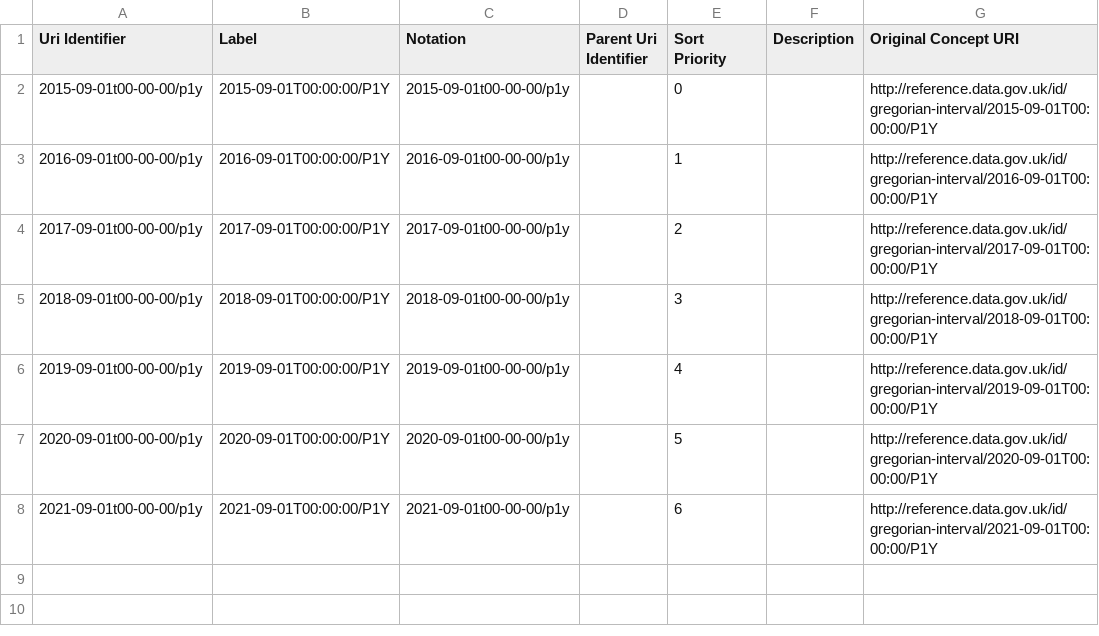
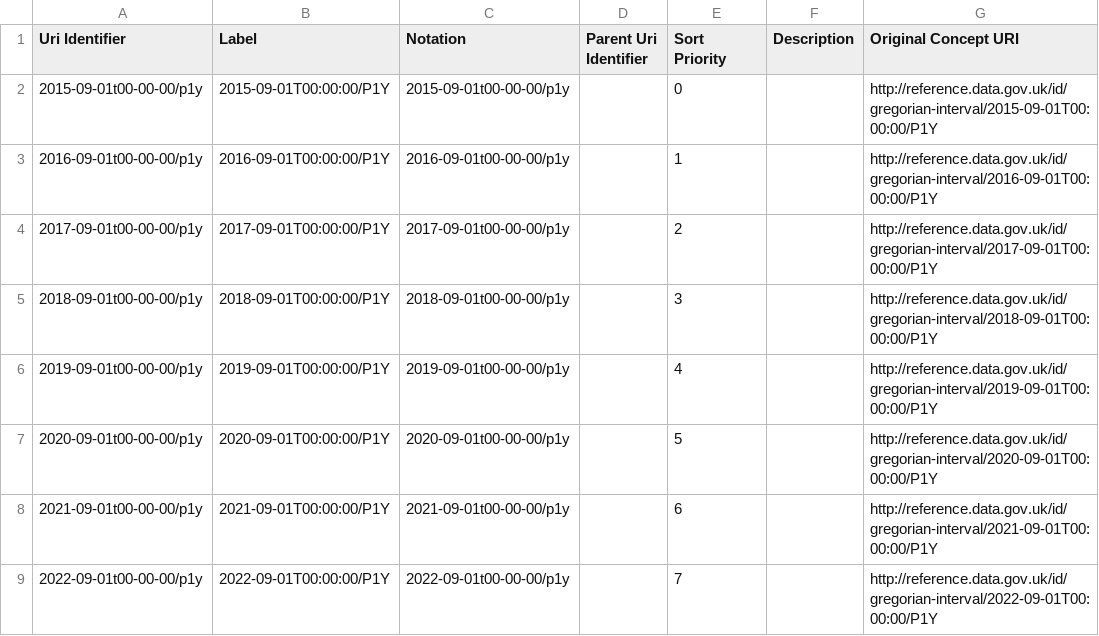
Before and after one commit to GSS-Cogs/family-ESS, a CSV file: out/pupils-at-expected-standards-by-end-of-primary-school/pupils-at-expected-standards-by-end-of-primary-school/gregorian-time-interval.csv, drawn as a sheet; the diff names each change by its address in the sheet, - before the commit and + after, or states it on an @@ line.

```diff
--- a/out/pupils-at-expected-standards-by-end-of-primary-school/pupils-at-expected-standards-by-end-of-primary-school/gregorian-time-interval.csv
+++ b/out/pupils-at-expected-standards-by-end-of-primary-school/pupils-at-expected-standards-by-end-of-primary-school/gregorian-time-interval.csv
+row 9: 2022-09-01t00-00-00/p1y | 2022-09-01T00:00:00/P1Y | 2022-09-01t00-00-00/p1y |  | 7 |  | http://reference.data.gov.uk/id/gregorian-interval/2022-09-01T00:00:00/P1Y
```
Also changed, not shown: 17 other files.
